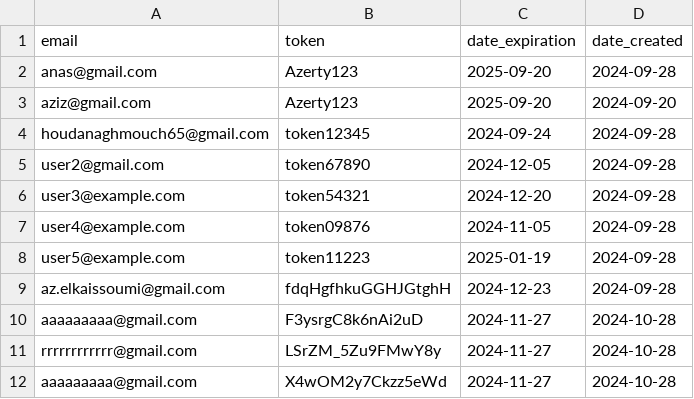
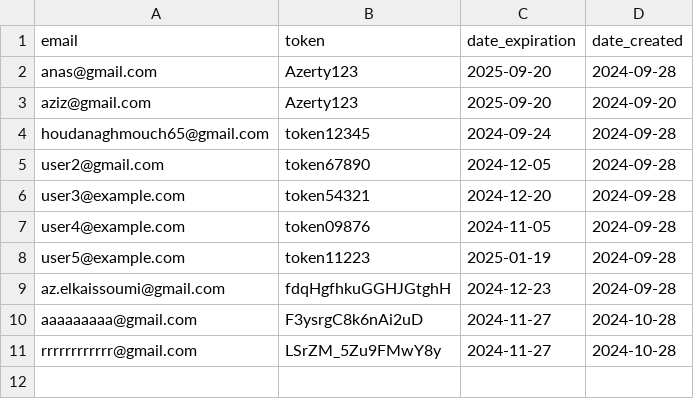
Before and after one commit to zero1-boop/zero, a CSV file: data.csv, drawn as a sheet.

Commit message:
Update data.csv

```diff
--- a/data.csv
+++ b/data.csv
@@ -11,2 +11 @@ aaaaaaaaa@gmail.com,F3ysrgC8k6nAi2uD,2024-11-27,2024-10-28
 rrrrrrrrrrrr@gmail.com,LSrZM_5Zu9FMwY8y,2024-11-27,2024-10-28
-aaaaaaaaa@gmail.com	,X4wOM2y7Ckzz5eWd,2024-11-27,2024-10-28
```
